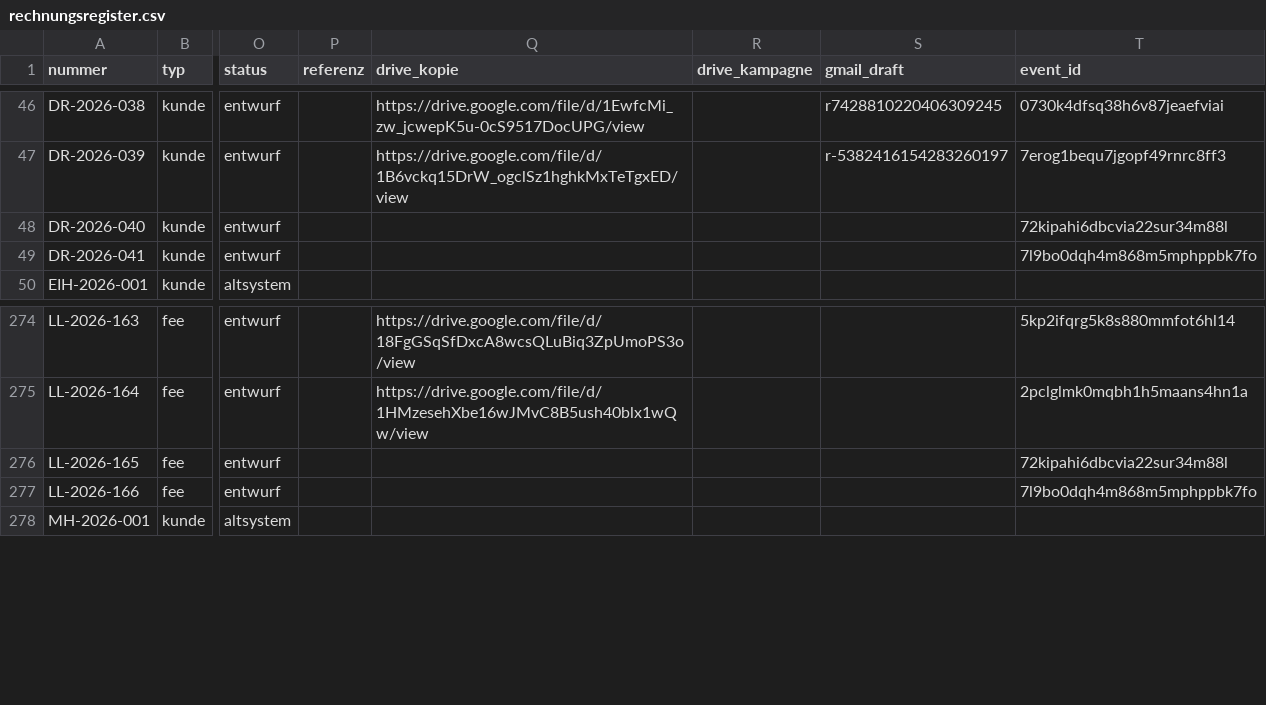
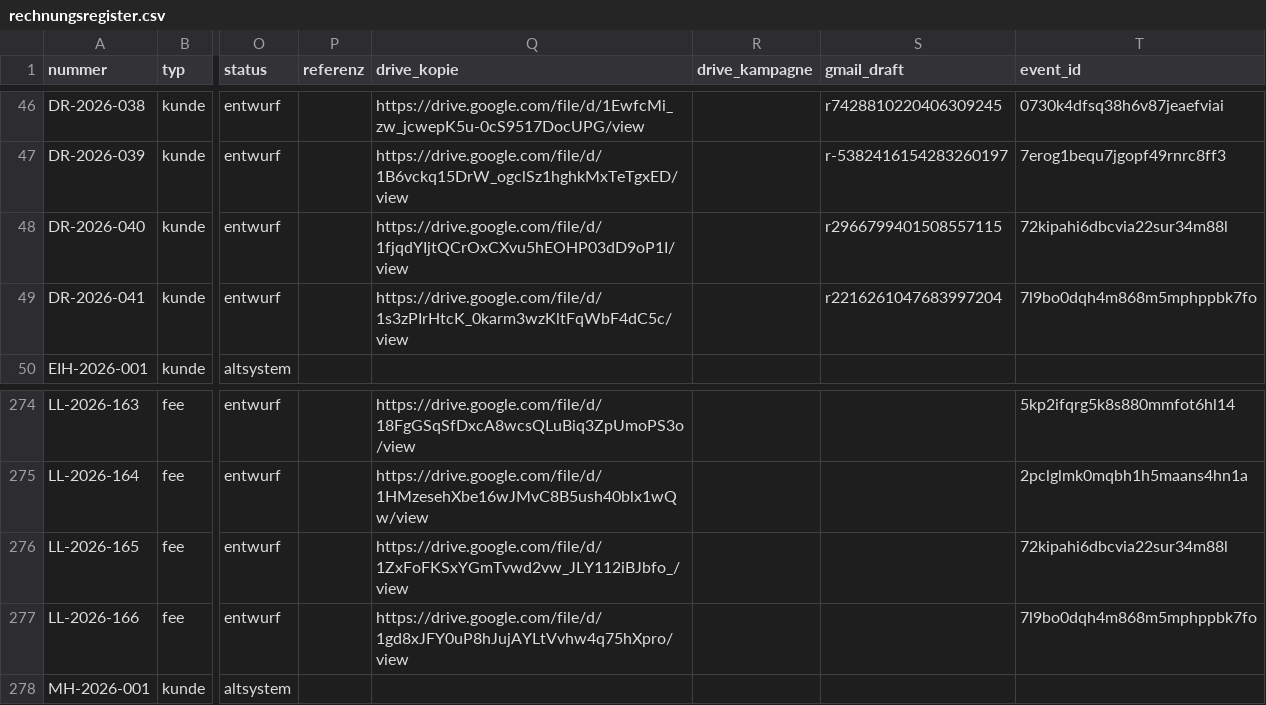
Before and after one commit to joshweber2001ki-maker/LL-Rechnungserstellung, a CSV file: register/rechnungsregister.csv, drawn as a sheet; only a part is shown, gaps mark what is left out; the diff names each change by its address in the sheet, - before the commit and + after, or states it on an @@ line.

```diff
--- a/register/rechnungsregister.csv
+++ b/register/rechnungsregister.csv
-Q48 (drive_kopie): (empty)
+Q48 (drive_kopie): https://drive.google.com/file/d/1fjqdYIjtQCrOxCXvu5hEOHP03dD9oP1I/view
-S48 (gmail_draft): (empty)
+S48 (gmail_draft): r2966799401508557115
-Q49 (drive_kopie): (empty)
+Q49 (drive_kopie): https://drive.google.com/file/d/1s3zPIrHtcK_0karm3wzKltFqWbF4dC5c/view
-S49 (gmail_draft): (empty)
+S49 (gmail_draft): r2216261047683997204
-Q276 (drive_kopie): (empty)
+Q276 (drive_kopie): https://drive.google.com/file/d/1ZxFoFKSxYGmTvwd2vw_JLY112iBJbfo_/view
-Q277 (drive_kopie): (empty)
+Q277 (drive_kopie): https://drive.google.com/file/d/1gd8xJFY0uP8hJujAYLtVvhw4q75hXpro/view
```
